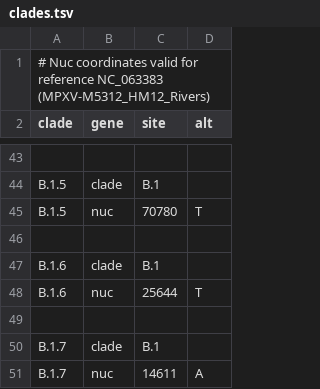
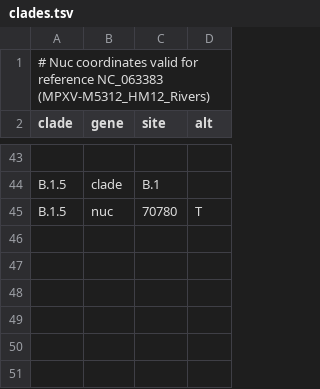
Before and after one commit to nextstrain/mpox, a TSV file: config/clades.tsv, drawn as a sheet; only a part is shown, gaps mark what is left out; the diff names each change by its address in the sheet, - before the commit and + after, or states it on an @@ line.

Commit message:
Reduce clades proposal to B.1.1 to B.1.5

```diff
--- a/config/clades.tsv
+++ b/config/clades.tsv
-row 46: (empty)
-row 47: B.1.6 | clade | B.1
-row 48: B.1.6 | nuc | 25644 | T
-row 49: (empty)
-row 50: B.1.7 | clade | B.1
-row 51: B.1.7 | nuc | 14611 | A
```
